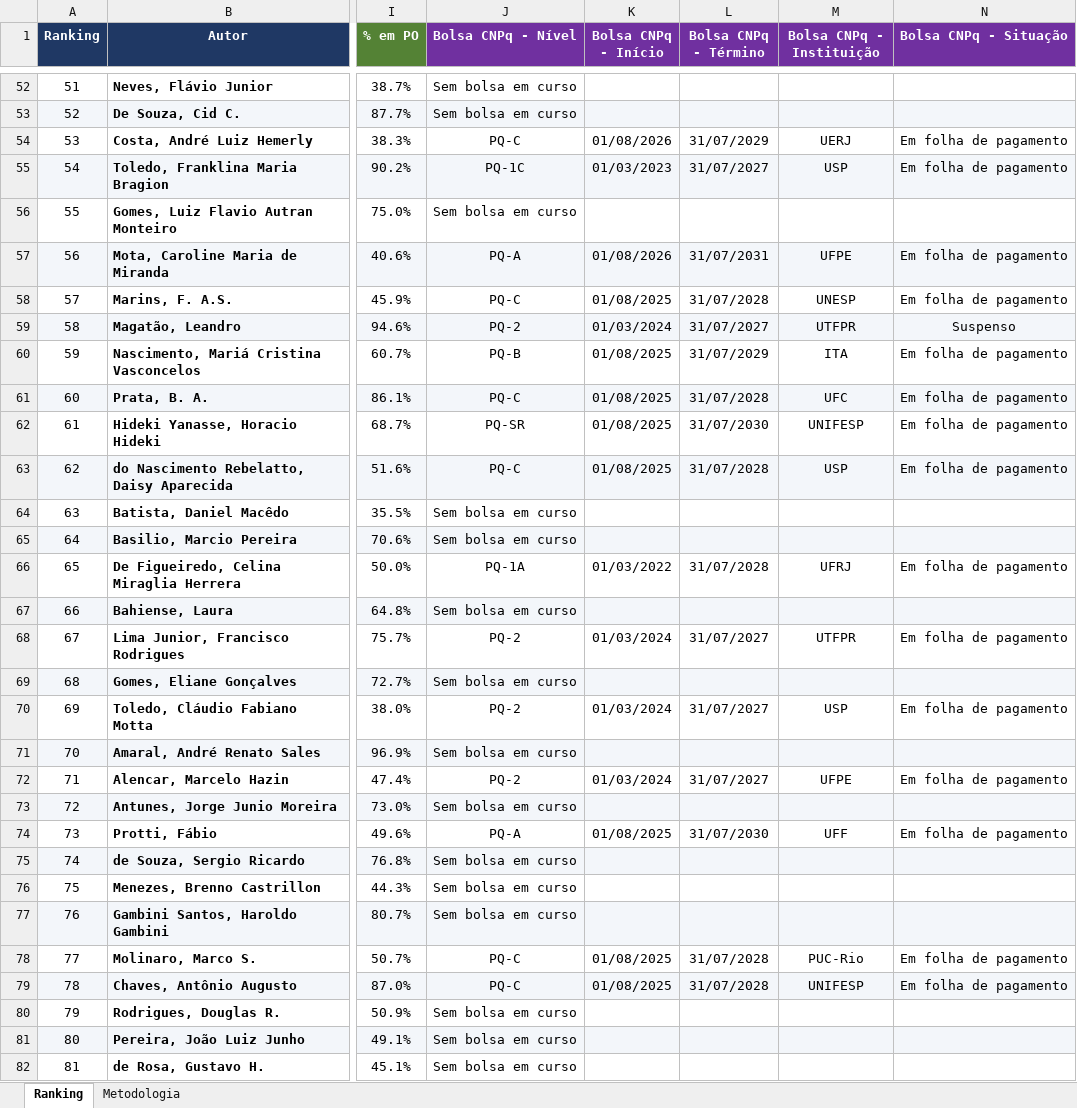
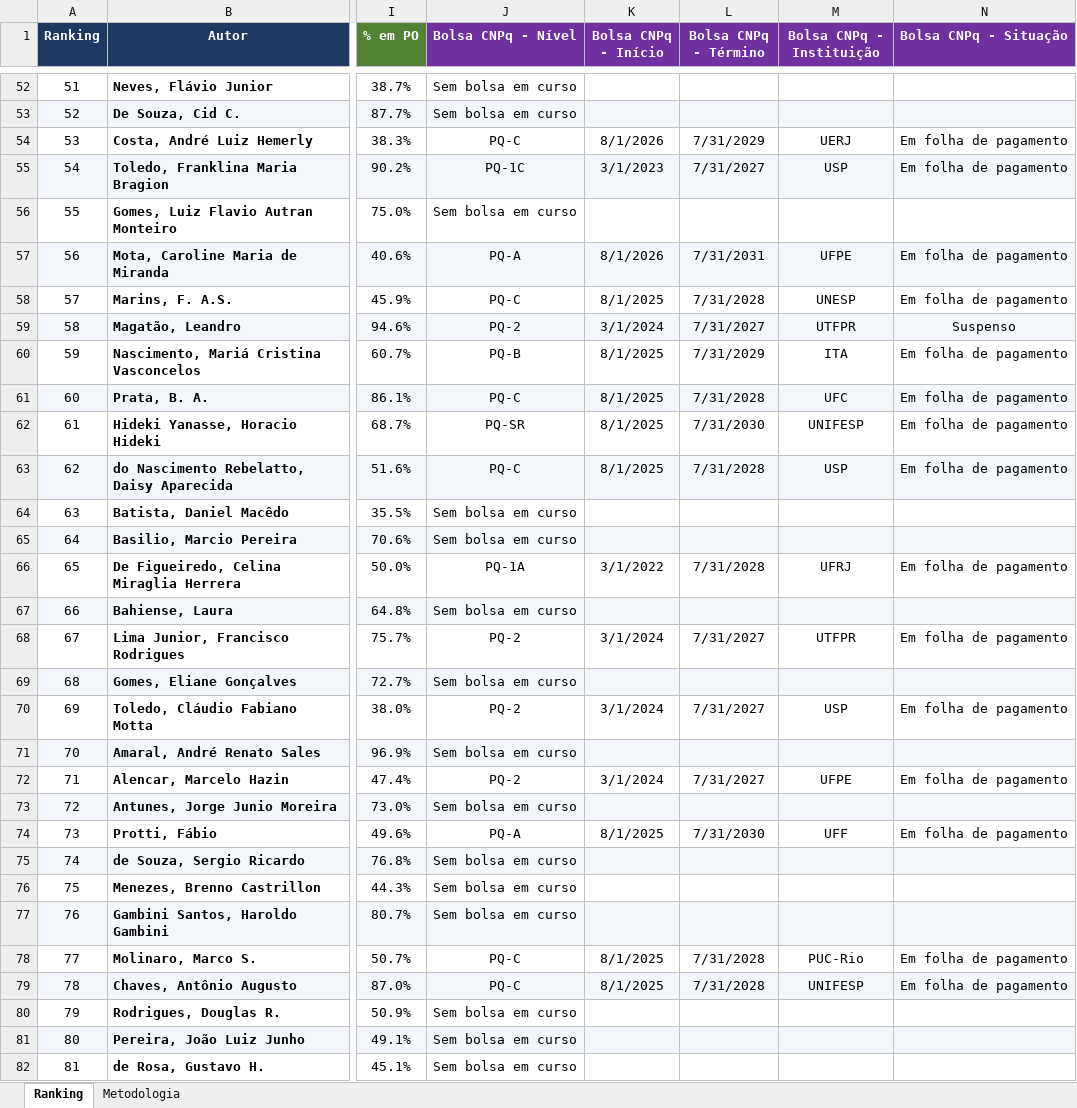
Before and after one commit to levirabreu/Ranking_PO_Research, an Excel workbook: ranking_pesquisadores_po_brasil_completo.xlsx, sheet Ranking, drawn as a sheet; only a part is shown, gaps mark what is left out; values as stored, in another font and other column widths than the file's, no borders; conditional formats not drawn; the diff covers the shown part only; the diff names each change by its address in the sheet, - before the commit and + after, or states it on an @@ line.

```diff
--- a/ranking_pesquisadores_po_brasil_completo.xlsx (sheet Ranking)
+++ b/ranking_pesquisadores_po_brasil_completo.xlsx (sheet Ranking)
-K54 (Bolsa CNPq - Início): 01/08/2026
+K54 (Bolsa CNPq - Início): 8/1/2026
-L54 (Bolsa CNPq - Término): 31/07/2029
+L54 (Bolsa CNPq - Término): 7/31/2029
-K55 (Bolsa CNPq - Início): 01/03/2023
+K55 (Bolsa CNPq - Início): 3/1/2023
-L55 (Bolsa CNPq - Término): 31/07/2027
+L55 (Bolsa CNPq - Término): 7/31/2027
-K57 (Bolsa CNPq - Início): 01/08/2026
+K57 (Bolsa CNPq - Início): 8/1/2026
-L57 (Bolsa CNPq - Término): 31/07/2031
+L57 (Bolsa CNPq - Término): 7/31/2031
-K58 (Bolsa CNPq - Início): 01/08/2025
+K58 (Bolsa CNPq - Início): 8/1/2025
-L58 (Bolsa CNPq - Término): 31/07/2028
+L58 (Bolsa CNPq - Término): 7/31/2028
-K59 (Bolsa CNPq - Início): 01/03/2024
+K59 (Bolsa CNPq - Início): 3/1/2024
-L59 (Bolsa CNPq - Término): 31/07/2027
+L59 (Bolsa CNPq - Término): 7/31/2027
-K60:K63 (Bolsa CNPq - Início): 01/08/2025
+K60:K63 (Bolsa CNPq - Início): 8/1/2025
-L60 (Bolsa CNPq - Término): 31/07/2029
+L60 (Bolsa CNPq - Término): 7/31/2029
-L61 (Bolsa CNPq - Término): 31/07/2028
+L61 (Bolsa CNPq - Término): 7/31/2028
-L62 (Bolsa CNPq - Término): 31/07/2030
+L62 (Bolsa CNPq - Término): 7/31/2030
-L63 (Bolsa CNPq - Término): 31/07/2028
+L63 (Bolsa CNPq - Término): 7/31/2028
-K66 (Bolsa CNPq - Início): 01/03/2022
+K66 (Bolsa CNPq - Início): 3/1/2022
-L66 (Bolsa CNPq - Término): 31/07/2028
+L66 (Bolsa CNPq - Término): 7/31/2028
-K68 (Bolsa CNPq - Início): 01/03/2024
+K68 (Bolsa CNPq - Início): 3/1/2024
-L68 (Bolsa CNPq - Término): 31/07/2027
+L68 (Bolsa CNPq - Término): 7/31/2027
-K70 (Bolsa CNPq - Início): 01/03/2024
+K70 (Bolsa CNPq - Início): 3/1/2024
-L70 (Bolsa CNPq - Término): 31/07/2027
+L70 (Bolsa CNPq - Término): 7/31/2027
-K72 (Bolsa CNPq - Início): 01/03/2024
+K72 (Bolsa CNPq - Início): 3/1/2024
-L72 (Bolsa CNPq - Término): 31/07/2027
+L72 (Bolsa CNPq - Término): 7/31/2027
-K74 (Bolsa CNPq - Início): 01/08/2025
+K74 (Bolsa CNPq - Início): 8/1/2025
-L74 (Bolsa CNPq - Término): 31/07/2030
+L74 (Bolsa CNPq - Término): 7/31/2030
-K78:K79 (Bolsa CNPq - Início): 01/08/2025
+K78:K79 (Bolsa CNPq - Início): 8/1/2025
-L78:L79 (Bolsa CNPq - Término): 31/07/2028
+L78:L79 (Bolsa CNPq - Término): 7/31/2028
```
Also changed, not shown: 241 edited cells elsewhere in this sheet.
